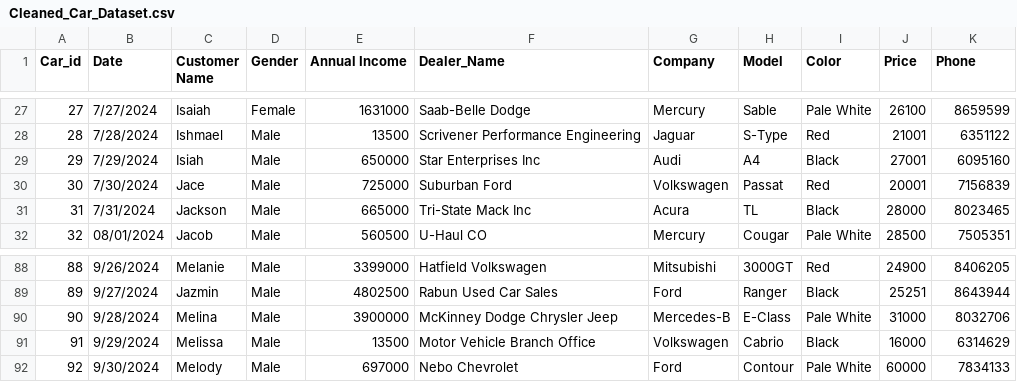
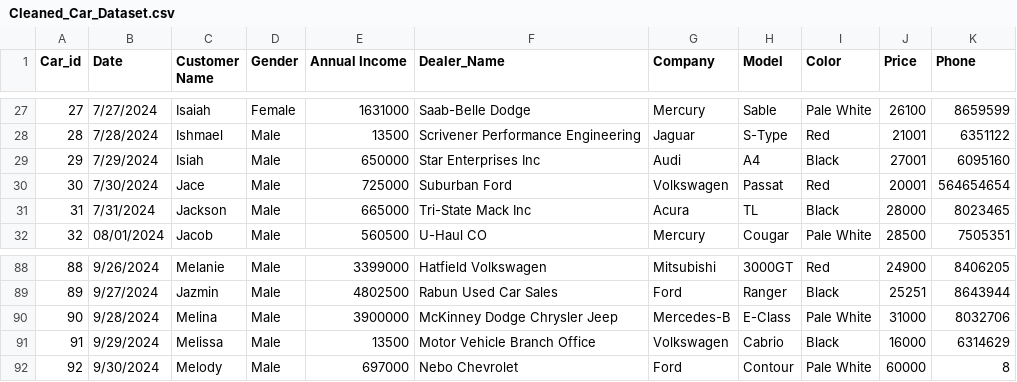
Before and after one commit to dat123456z/Proeject_Python, a CSV file: data/clean/Cleaned_Car_Dataset.csv, drawn as a sheet; only a part is shown, gaps mark what is left out.

```diff
--- a/data/clean/Cleaned_Car_Dataset.csv
+++ b/data/clean/Cleaned_Car_Dataset.csv
@@ -29,3 +29,3 @@ Car_id,Date,Customer Name,Gender,Annual Income,Dealer_Name,Company,Model,Color,P
 29,7/29/2024,Isiah,Male,650000,Star Enterprises Inc,Audi,A4,Black,27001,6095160
-30,7/30/2024,Jace,Male,725000,Suburban Ford,Volkswagen,Passat,Red,20001,7156839
+30,7/30/2024,Jace,Male,725000,Suburban Ford,Volkswagen,Passat,Red,20001,564654654
 31,7/31/2024,Jackson,Male,665000,Tri-State Mack Inc,Acura,TL,Black,28000,8023465
@@ -91,2 +91,2 @@ Car_id,Date,Customer Name,Gender,Annual Income,Dealer_Name,Company,Model,Color,P
 91,9/29/2024,Melissa,Male,13500,Motor Vehicle Branch Office,Volkswagen,Cabrio,Black,16000,6314629
-92,9/30/2024,Melody,Male,697000,Nebo Chevrolet,Ford,Contour,Pale White,60000,7834133
+92,9/30/2024,Melody,Male,697000,Nebo Chevrolet,Ford,Contour,Pale White,60000,8
```
Also changed, not shown: 3 other files.
